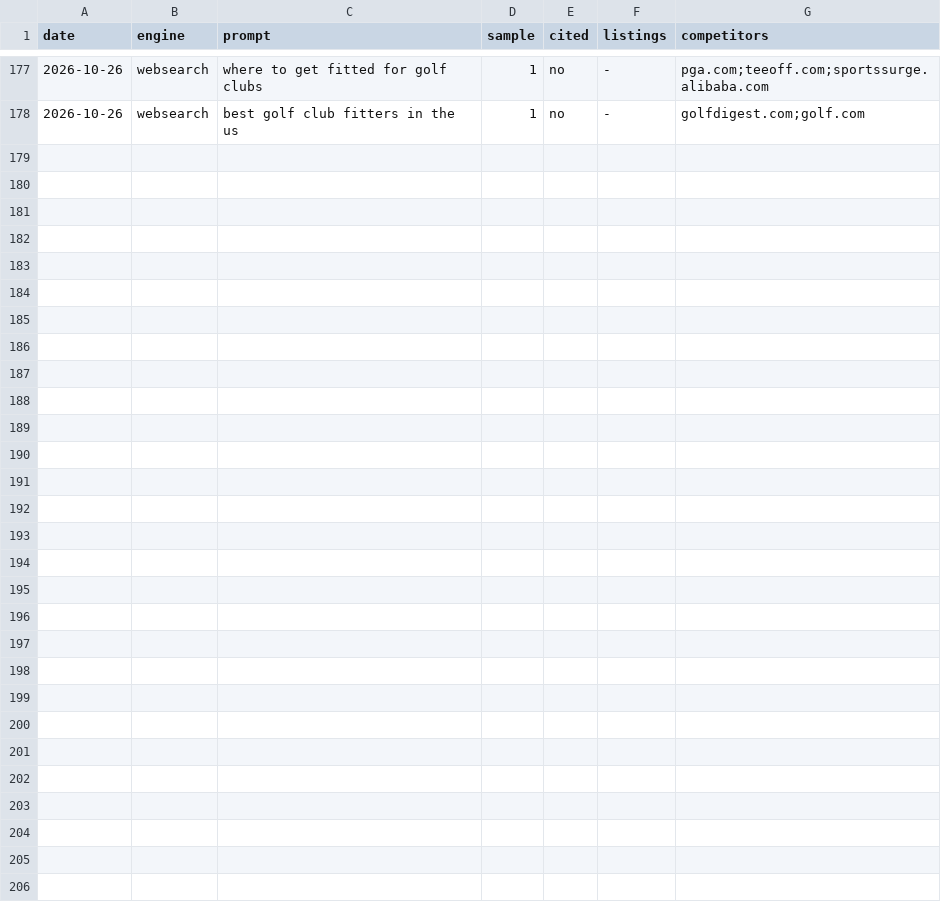
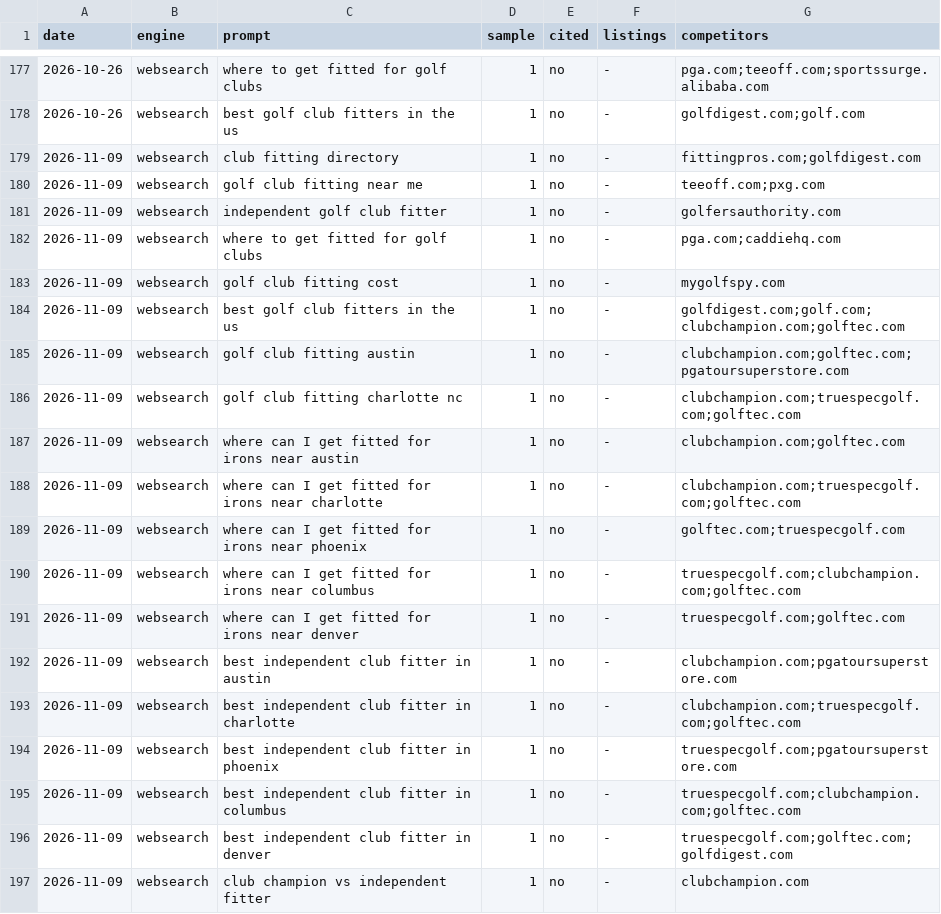
Before and after one commit to jbbradbeer/clubfittingdirectory, a CSV file: tasks/citations/history.csv, drawn as a sheet; only a part is shown, gaps mark what is left out.

```diff
--- a/tasks/citations/history.csv
+++ b/tasks/citations/history.csv
@@ -178 +178,20 @@ date,engine,prompt,sample,cited,listings,competitors
 2026-10-26,websearch,best golf club fitters in the us,1,no,-,golfdigest.com;golf.com
+2026-11-09,websearch,club fitting directory,1,no,-,fittingpros.com;golfdigest.com
+2026-11-09,websearch,golf club fitting near me,1,no,-,teeoff.com;pxg.com
+2026-11-09,websearch,independent golf club fitter,1,no,-,golfersauthority.com
+2026-11-09,websearch,where to get fitted for golf clubs,1,no,-,pga.com;caddiehq.com
+2026-11-09,websearch,golf club fitting cost,1,no,-,mygolfspy.com
+2026-11-09,websearch,best golf club fitters in the us,1,no,-,golfdigest.com;golf.com;clubchampion.com;golftec.com
+2026-11-09,websearch,golf club fitting austin,1,no,-,clubchampion.com;golftec.com;pgatoursuperstore.com
+2026-11-09,websearch,golf club fitting charlotte nc,1,no,-,clubchampion.com;truespecgolf.com;golftec.com
+2026-11-09,websearch,where can I get fitted for irons near austin,1,no,-,clubchampion.com;golftec.com
+2026-11-09,websearch,where can I get fitted for irons near charlotte,1,no,-,clubchampion.com;truespecgolf.com;golftec.com
+2026-11-09,websearch,where can I get fitted for irons near phoenix,1,no,-,golftec.com;truespecgolf.com
+2026-11-09,websearch,where can I get fitted for irons near columbus,1,no,-,truespecgolf.com;clubchampion.com;golftec.com
+2026-11-09,websearch,where can I get fitted for irons near denver,1,no,-,truespecgolf.com;golftec.com
+2026-11-09,websearch,best independent club fitter in austin,1,no,-,clubchampion.com;pgatoursuperstore.com
+2026-11-09,websearch,best independent club fitter in charlotte,1,no,-,clubchampion.com;truespecgolf.com;golftec.com
+2026-11-09,websearch,best independent club fitter in phoenix,1,no,-,truespecgolf.com;pgatoursuperstore.com
+2026-11-09,websearch,best independent club fitter in columbus,1,no,-,truespecgolf.com;clubchampion.com;golftec.com
+2026-11-09,websearch,best independent club fitter in denver,1,no,-,truespecgolf.com;golftec.com;golfdigest.com
+2026-11-09,websearch,club champion vs independent fitter,1,no,-,clubchampion.com
```
Also changed, not shown: 3 other files.
